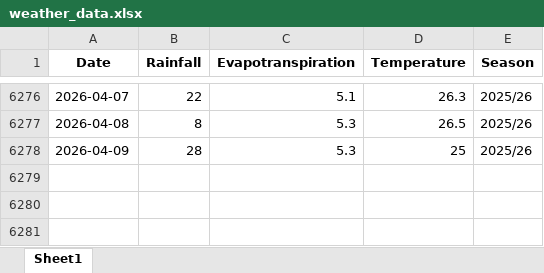
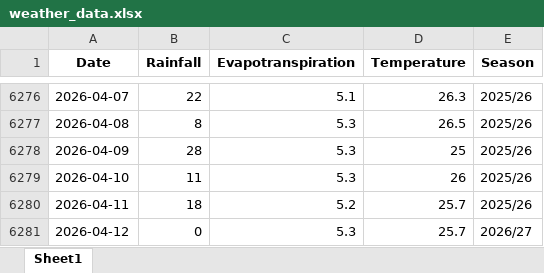
Before and after one commit to psibale/farm-management-system, an Excel workbook: data/weather_data.xlsx, sheet Sheet1, drawn as a sheet; only a part is shown, gaps mark what is left out; values as stored, in another font and other column widths than the file's, no borders; the diff names each change by its address in the sheet, - before the commit and + after, or states it on an @@ line.

```diff
--- a/data/weather_data.xlsx (sheet Sheet1)
+++ b/data/weather_data.xlsx (sheet Sheet1)
+row 6279: 2026-04-10 | 11 | 5.3 | 26 | 2025/26
+row 6280: 2026-04-11 | 18 | 5.2 | 25.7 | 2025/26
+row 6281: 2026-04-12 | 0 | 5.3 | 25.7 | 2026/27
```
Also changed, not shown: 21 other files.
